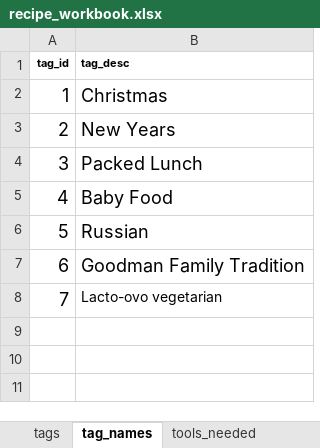
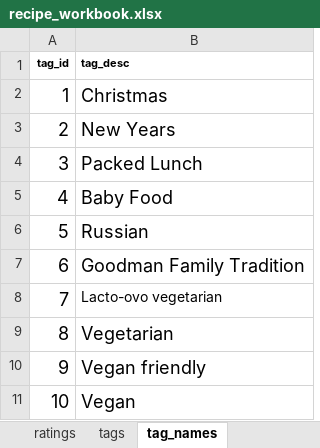
Before and after one commit to MaraAlexeev/701_database_project_MaraAlexeev, an Excel workbook: files/recipe_workbook.xlsx, sheet tag_names, drawn as a sheet; values as stored, in another font and other column widths than the file's, no borders; the diff names each change by its address in the sheet, - before the commit and + after, or states it on an @@ line.

```diff
--- a/files/recipe_workbook.xlsx (sheet tag_names)
+++ b/files/recipe_workbook.xlsx (sheet tag_names)
+row 9: 8 | Vegetarian
+row 10: 9 | Vegan friendly
+row 11: 10 | Vegan
```
Also changed, not shown: sheet ingredients_used, sheet ingredients_info, sheet steps, sheet recipe_meta, sheet courses, sheet tags, 1 more sheet, other sheet tabs, 4 other files.
